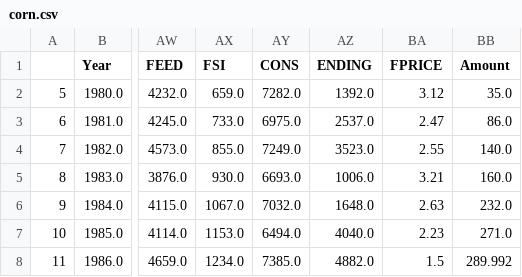
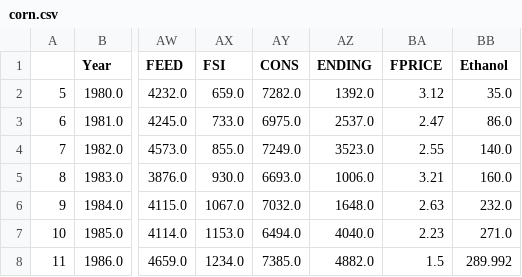
Before and after one commit to patrickboland4/factors_influencing_corn_prices, a CSV file: data/csvs_from_jupyter_nb/corn.csv, drawn as a sheet; only a part is shown, gaps mark what is left out; the diff names each change by its address in the sheet, - before the commit and + after, or states it on an @@ line.

Commit message:
new jupyter notbooks and data files - change to ethanol column

```diff
--- a/data/csvs_from_jupyter_nb/corn.csv
+++ b/data/csvs_from_jupyter_nb/corn.csv
-BB1: Amount
+BB1: Ethanol
```
Also changed, not shown: 1 other file.
